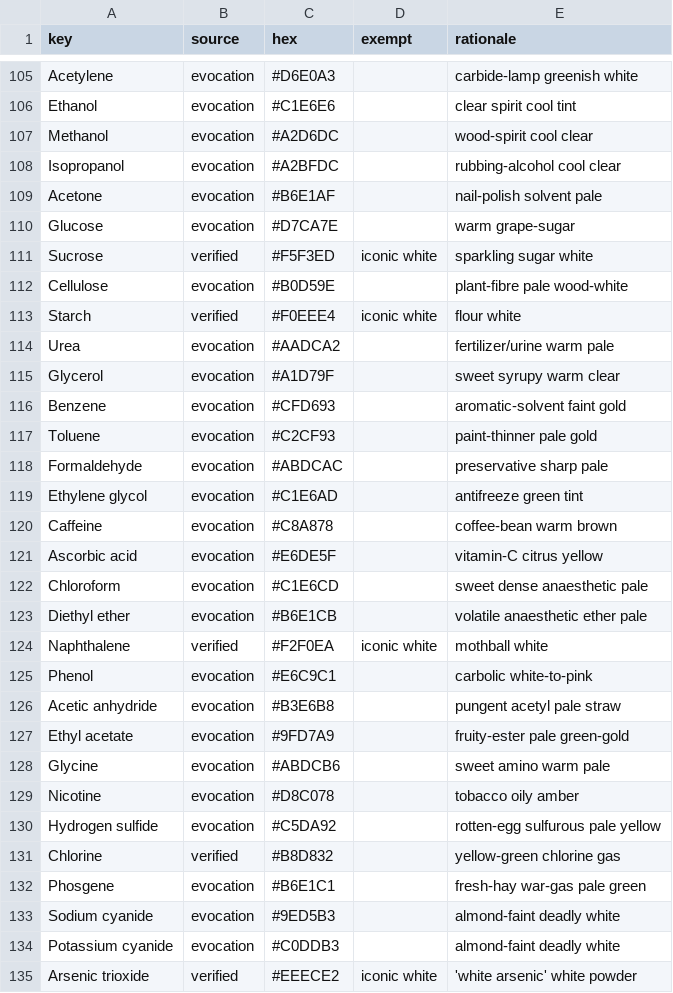
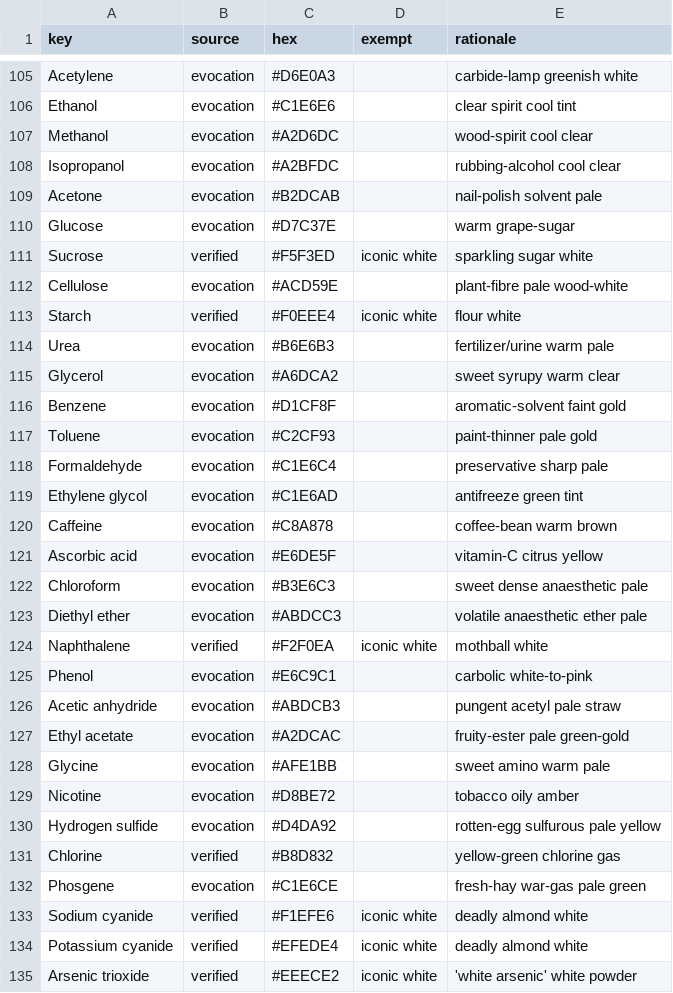
Before and after one commit to ChonbosMods/ChonbosChemistry, a CSV file: data/palette/compounds.csv, drawn as a sheet; only a part is shown, gaps mark what is left out; the diff covers the shown part only.

Commit message:
feat: iconic pass: yellowcake ochre, white cyanides, quartz white, golden cesium

```diff
--- a/data/palette/compounds.csv
+++ b/data/palette/compounds.csv
@@ -108,12 +108,12 @@ Methanol,evocation,#A2D6DC,,wood-spirit cool clear
 Isopropanol,evocation,#A2BFDC,,rubbing-alcohol cool clear
-Acetone,evocation,#B6E1AF,,nail-polish solvent pale
-Glucose,evocation,#D7CA7E,,warm grape-sugar
+Acetone,evocation,#B2DCAB,,nail-polish solvent pale
+Glucose,evocation,#D7C37E,,warm grape-sugar
 Sucrose,verified,#F5F3ED,iconic white,sparkling sugar white
-Cellulose,evocation,#B0D59E,,plant-fibre pale wood-white
+Cellulose,evocation,#ACD59E,,plant-fibre pale wood-white
 Starch,verified,#F0EEE4,iconic white,flour white
-Urea,evocation,#AADCA2,,fertilizer/urine warm pale
-Glycerol,evocation,#A1D79F,,sweet syrupy warm clear
-Benzene,evocation,#CFD693,,aromatic-solvent faint gold
+Urea,evocation,#B6E6B3,,fertilizer/urine warm pale
+Glycerol,evocation,#A6DCA2,,sweet syrupy warm clear
+Benzene,evocation,#D1CF8F,,aromatic-solvent faint gold
 Toluene,evocation,#C2CF93,,paint-thinner pale gold
-Formaldehyde,evocation,#ABDCAC,,preservative sharp pale
+Formaldehyde,evocation,#C1E6C4,,preservative sharp pale
 Ethylene glycol,evocation,#C1E6AD,,antifreeze green tint
@@ -121,15 +121,15 @@ Caffeine,evocation,#C8A878,,coffee-bean warm brown
 Ascorbic acid,evocation,#E6DE5F,,vitamin-C citrus yellow
-Chloroform,evocation,#C1E6CD,,sweet dense anaesthetic pale
-Diethyl ether,evocation,#B6E1CB,,volatile anaesthetic ether pale
+Chloroform,evocation,#B3E6C3,,sweet dense anaesthetic pale
+Diethyl ether,evocation,#ABDCC3,,volatile anaesthetic ether pale
 Naphthalene,verified,#F2F0EA,iconic white,mothball white
 Phenol,evocation,#E6C9C1,,carbolic white-to-pink
-Acetic anhydride,evocation,#B3E6B8,,pungent acetyl pale straw
-Ethyl acetate,evocation,#9FD7A9,,fruity-ester pale green-gold
-Glycine,evocation,#ABDCB6,,sweet amino warm pale
-Nicotine,evocation,#D8C078,,tobacco oily amber
-Hydrogen sulfide,evocation,#C5DA92,,rotten-egg sulfurous pale yellow
+Acetic anhydride,evocation,#ABDCB3,,pungent acetyl pale straw
+Ethyl acetate,evocation,#A2DCAC,,fruity-ester pale green-gold
+Glycine,evocation,#AFE1BB,,sweet amino warm pale
+Nicotine,evocation,#D8BE72,,tobacco oily amber
+Hydrogen sulfide,evocation,#D4DA92,,rotten-egg sulfurous pale yellow
 Chlorine,verified,#B8D832,,yellow-green chlorine gas
-Phosgene,evocation,#B6E1C1,,fresh-hay war-gas pale green
-Sodium cyanide,evocation,#9ED5B3,,almond-faint deadly white
-Potassium cyanide,evocation,#C0DDB3,,almond-faint deadly white
+Phosgene,evocation,#C1E6CE,,fresh-hay war-gas pale green
+Sodium cyanide,verified,#F1EFE6,iconic white,deadly almond white
+Potassium cyanide,verified,#EFEDE4,iconic white,deadly almond white
 Arsenic trioxide,verified,#EEECE2,iconic white,'white arsenic' white powder
```
Also changed, not shown: 45 edited cells elsewhere in this file, data/palette/elements.csv, 4 other files.
